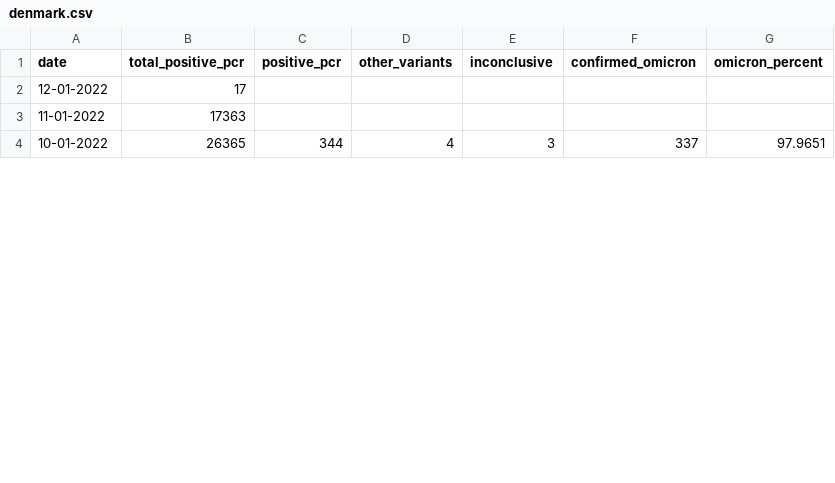
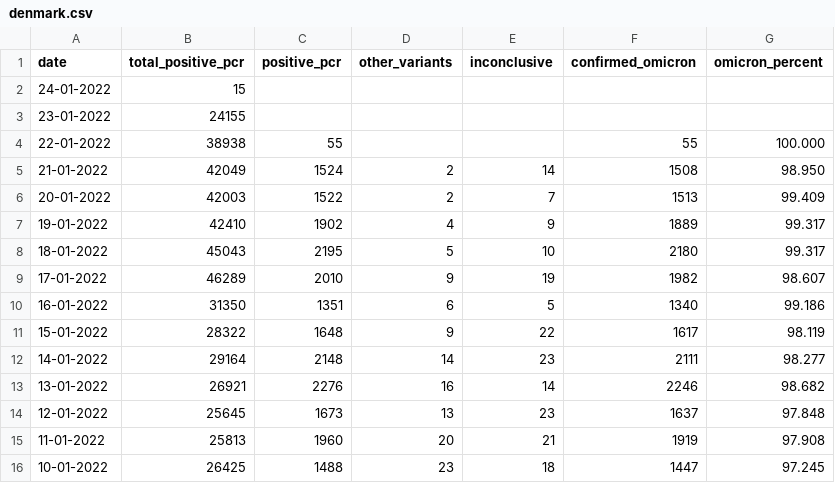
Before and after one commit to globaldothealth/covid19-omicron, a CSV file: denmark/denmark.csv, drawn as a sheet; only a part is shown; the diff covers the shown part only.

Commit message:
denmark: update data

```diff
--- a/denmark/denmark.csv
+++ b/denmark/denmark.csv
@@ -1,4 +1,16 @@
 date,total_positive_pcr,positive_pcr,other_variants,inconclusive,confirmed_omicron,omicron_percent
-12-01-2022,17,,,,,
-11-01-2022,17363,,,,,
-10-01-2022,26365,344,4,3,337,97.9651
+24-01-2022,15,,,,,
+23-01-2022,24155,,,,,
+22-01-2022,38938,55,,,55,100.000
+21-01-2022,42049,1524,2,14,1508,98.950
+20-01-2022,42003,1522,2,7,1513,99.409
+19-01-2022,42410,1902,4,9,1889,99.317
+18-01-2022,45043,2195,5,10,2180,99.317
+17-01-2022,46289,2010,9,19,1982,98.607
+16-01-2022,31350,1351,6,5,1340,99.186
+15-01-2022,28322,1648,9,22,1617,98.119
+14-01-2022,29164,2148,14,23,2111,98.277
+13-01-2022,26921,2276,16,14,2246,98.682
+12-01-2022,25645,1673,13,23,1637,97.848
+11-01-2022,25813,1960,20,21,1919,97.908
+10-01-2022,26425,1488,23,18,1447,97.245
```
Also changed, not shown: 65 edited cells elsewhere in this file, 4 other files.
